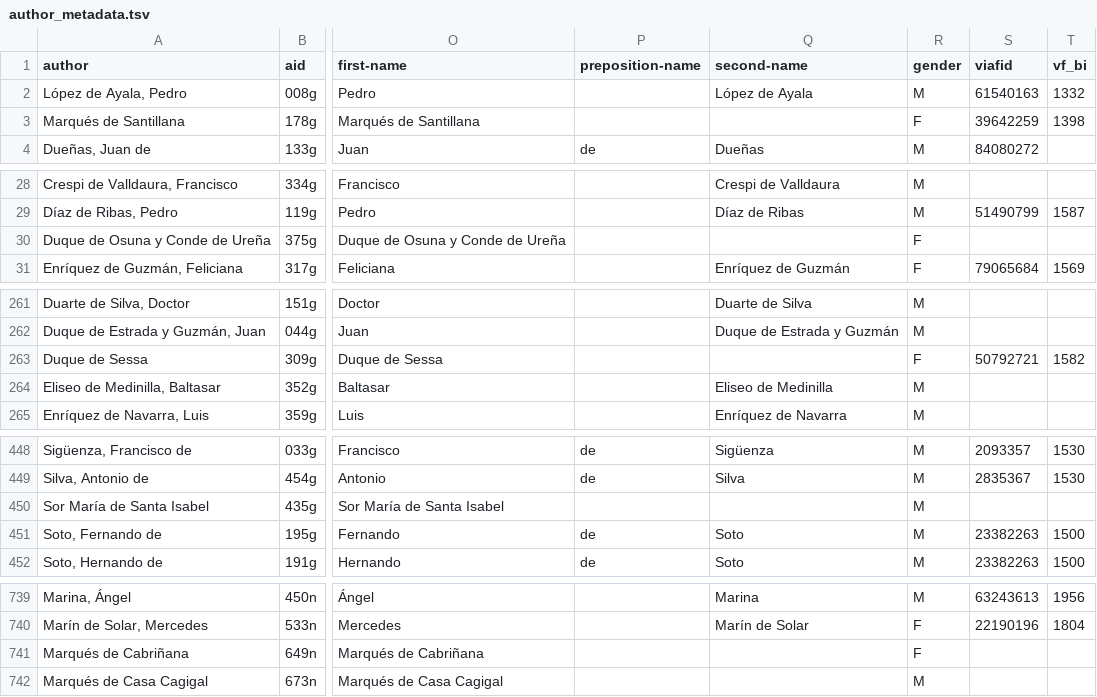
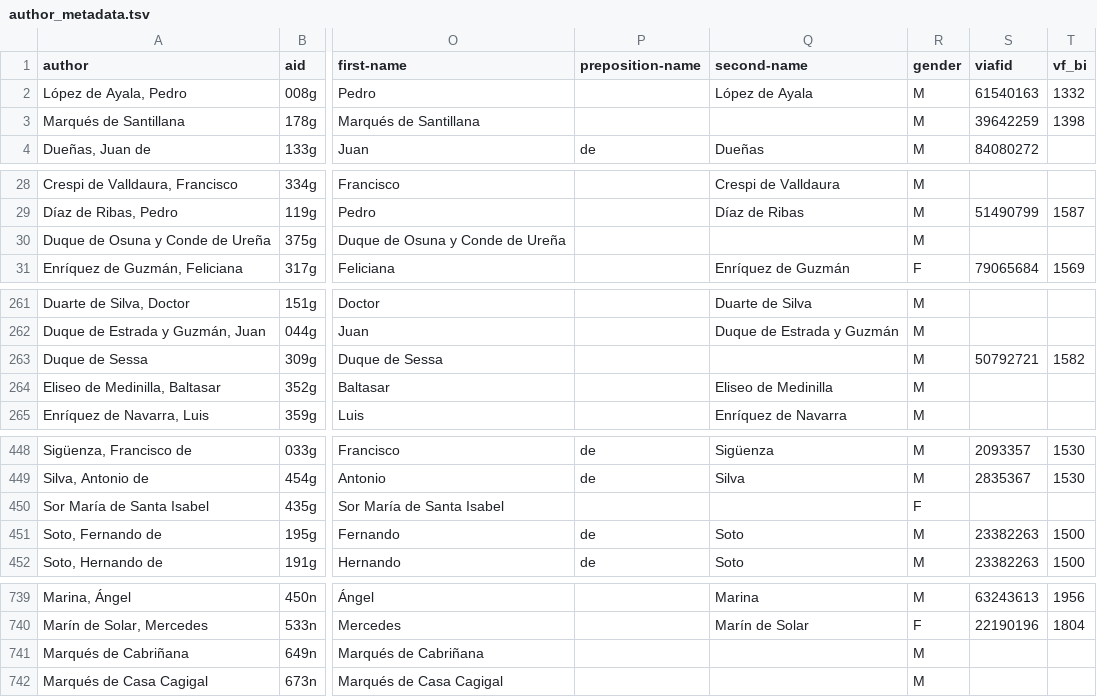
Before and after one commit to pruizf/disco, a TSV file: author_metadata.tsv, drawn as a sheet; only a part is shown, gaps mark what is left out; the diff names each change by its address in the sheet, - before the commit and + after, or states it on an @@ line.

Commit message:
[md] gender for 5 authors corrected

```diff
--- a/author_metadata.tsv
+++ b/author_metadata.tsv
-R3 (gender): F
+R3 (gender): M
-R30 (gender): F
+R30 (gender): M
-R263 (gender): F
+R263 (gender): M
-R450 (gender): M
+R450 (gender): F
-R741 (gender): F
+R741 (gender): M
```
